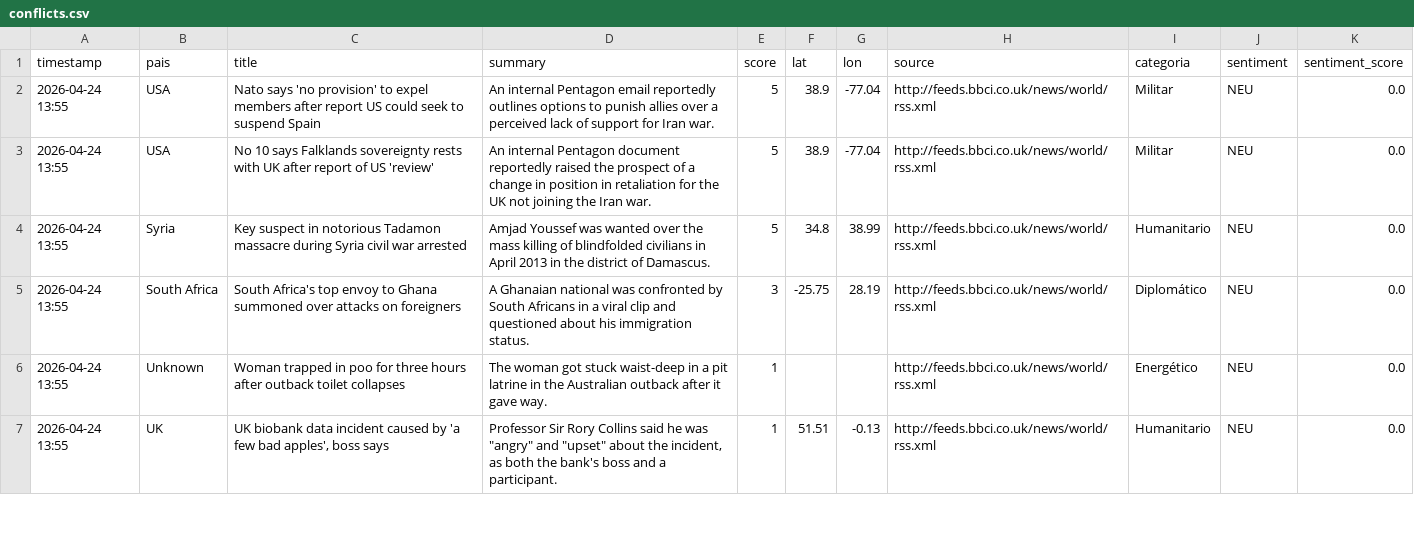
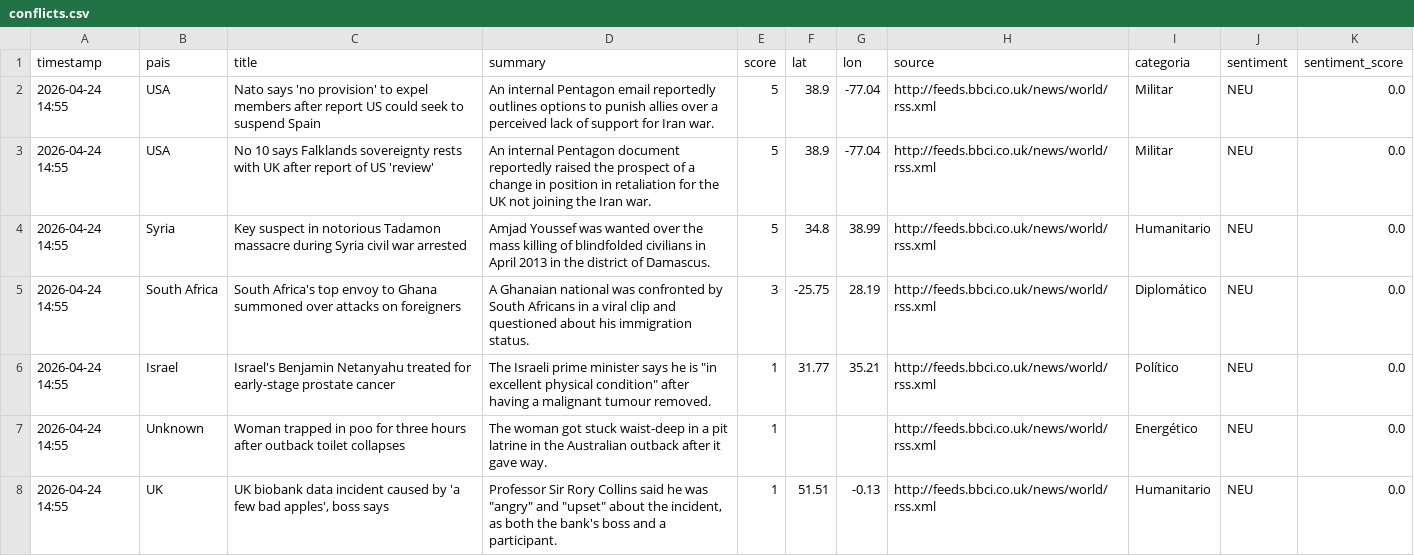
Before and after one commit to mcasrom/sieg-conflicts, a CSV file: data/processed/conflicts.csv, drawn as a sheet; only a part is shown; the diff covers the shown part only.

Commit message:
pipeline: datos 2026-04-24 14:55

```diff
--- a/data/processed/conflicts.csv
+++ b/data/processed/conflicts.csv
@@ -1,7 +1,8 @@
 timestamp,pais,title,summary,score,lat,lon,source,categoria,sentiment,sentiment_score
-2026-04-24 13:55,USA,Nato says 'no provision' to expel members after report US could seek to suspend Spain,An internal Pentagon email reportedly outlines options to punish allies over a perceived lack of support for Iran war.,5,38.9,-77.04,http://feeds.bbci.co.uk/news/world/rss.xml,Militar,NEU,0.0
-2026-04-24 13:55,USA,No 10 says Falklands sovereignty rests with UK after report of US 'review',An internal Pentagon document reportedly raised the prospect of a change in position in retaliation for the UK not joining the Iran war.,5,38.9,-77.04,http://feeds.bbci.co.uk/news/world/rss.xml,Militar,NEU,0.0
-2026-04-24 13:55,Syria,Key suspect in notorious Tadamon massacre during Syria civil war arrested,Amjad Youssef was wanted over the mass killing of blindfolded civilians in April 2013 in the district of Damascus.,5,34.8,38.99,http://feeds.bbci.co.uk/news/world/rss.xml,Humanitario,NEU,0.0
-2026-04-24 13:55,South Africa,South Africa's top envoy to Ghana summoned over attacks on foreigners,A Ghanaian national was confronted by South Africans in a viral clip and questioned about his immigration status.,3,-25.75,28.19,http://feeds.bbci.co.uk/news/world/rss.xml,Diplomático,NEU,0.0
-2026-04-24 13:55,Unknown,Woman trapped in poo for three hours after outback toilet collapses,The woman got stuck waist-deep in a pit latrine in the Australian outback after it gave way.,1,,,http://feeds.bbci.co.uk/news/world/rss.xml,Energético,NEU,0.0
-2026-04-24 13:55,UK,"UK biobank data incident caused by 'a few bad apples', boss says","Professor Sir Rory Collins said he was ""angry"" and ""upset"" about the incident, as both the bank's boss and a participant.",1,51.51,-0.13,http://feeds.bbci.co.uk/news/world/rss.xml,Humanitario,NEU,0.0
+2026-04-24 14:55,USA,Nato says 'no provision' to expel members after report US could seek to suspend Spain,An internal Pentagon email reportedly outlines options to punish allies over a perceived lack of support for Iran war.,5,38.9,-77.04,http://feeds.bbci.co.uk/news/world/rss.xml,Militar,NEU,0.0
+2026-04-24 14:55,USA,No 10 says Falklands sovereignty rests with UK after report of US 'review',An internal Pentagon document reportedly raised the prospect of a change in position in retaliation for the UK not joining the Iran war.,5,38.9,-77.04,http://feeds.bbci.co.uk/news/world/rss.xml,Militar,NEU,0.0
+2026-04-24 14:55,Syria,Key suspect in notorious Tadamon massacre during Syria civil war arrested,Amjad Youssef was wanted over the mass killing of blindfolded civilians in April 2013 in the district of Damascus.,5,34.8,38.99,http://feeds.bbci.co.uk/news/world/rss.xml,Humanitario,NEU,0.0
+2026-04-24 14:55,South Africa,South Africa's top envoy to Ghana summoned over attacks on foreigners,A Ghanaian national was confronted by South Africans in a viral clip and questioned about his immigration status.,3,-25.75,28.19,http://feeds.bbci.co.uk/news/world/rss.xml,Diplomático,NEU,0.0
+2026-04-24 14:55,Israel,Israel's Benjamin Netanyahu treated for early-stage prostate cancer,"The Israeli prime minister says he is ""in excellent physical condition"" after having a malignant tumour removed.",1,31.77,35.21,http://feeds.bbci.co.uk/news/world/rss.xml,Político,NEU,0.0
+2026-04-24 14:55,Unknown,Woman trapped in poo for three hours after outback toilet collapses,The woman got stuck waist-deep in a pit latrine in the Australian outback after it gave way.,1,,,http://feeds.bbci.co.uk/news/world/rss.xml,Energético,NEU,0.0
+2026-04-24 14:55,UK,"UK biobank data incident caused by 'a few bad apples', boss says","Professor Sir Rory Collins said he was ""angry"" and ""upset"" about the incident, as both the bank's boss and a participant.",1,51.51,-0.13,http://feeds.bbci.co.uk/news/world/rss.xml,Humanitario,NEU,0.0
```
Also changed, not shown: 6 added rows, 7 removed rows and 41 edited cells elsewhere in this file.
